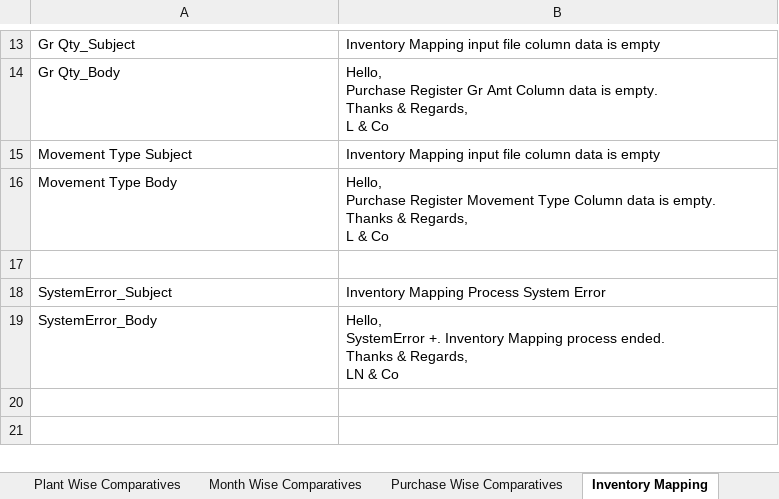
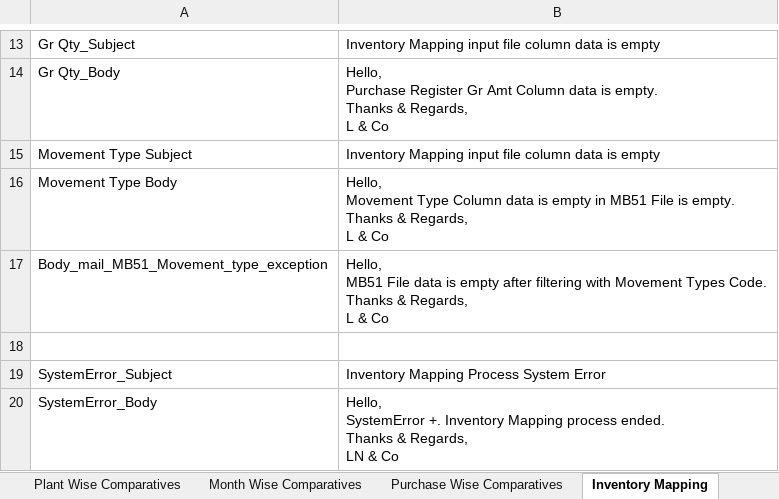
Before and after one commit to rbhattad31/brad-lnco-projects, an Excel workbook: Lnco/Input/Config.xlsx, sheet Inventory Mapping, drawn as a sheet; only a part is shown, gaps mark what is left out; the shorter side is filled out with more unchanged rows; values as stored, in another font and other column widths than the file's, no borders; ↵ is a line break in a cell; the diff names each change by its address in the sheet, - before the commit and + after, or states it on an @@ line.

```diff
--- a/Lnco/Input/Config.xlsx (sheet Inventory Mapping)
+++ b/Lnco/Input/Config.xlsx (sheet Inventory Mapping)
-B16: Hello, ↵ Purchase Register Movement Type Column data is empty.…
+B16: Hello, ↵ Movement Type Column data is empty in MB51 File is empty.…
+row 17: Body_mail_MB51_Movement_type_exception | Hello, ↵ MB51 File data is empty after filtering with Movement Types Code. ↵ Thanks & Regards, ↵ L & Co
```
Also changed, not shown: 3 other files.
